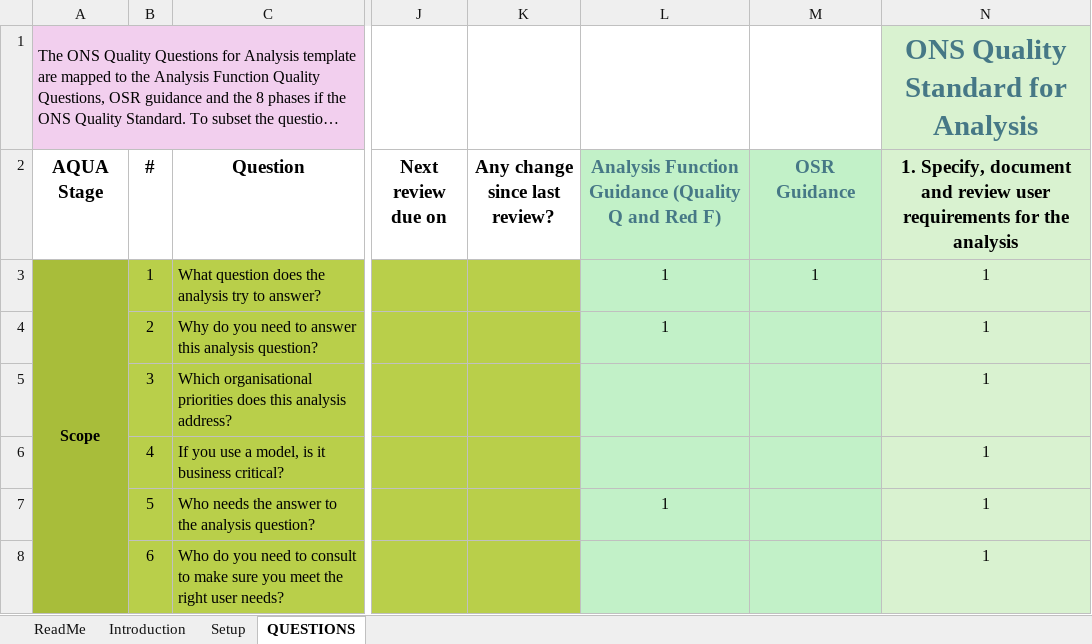
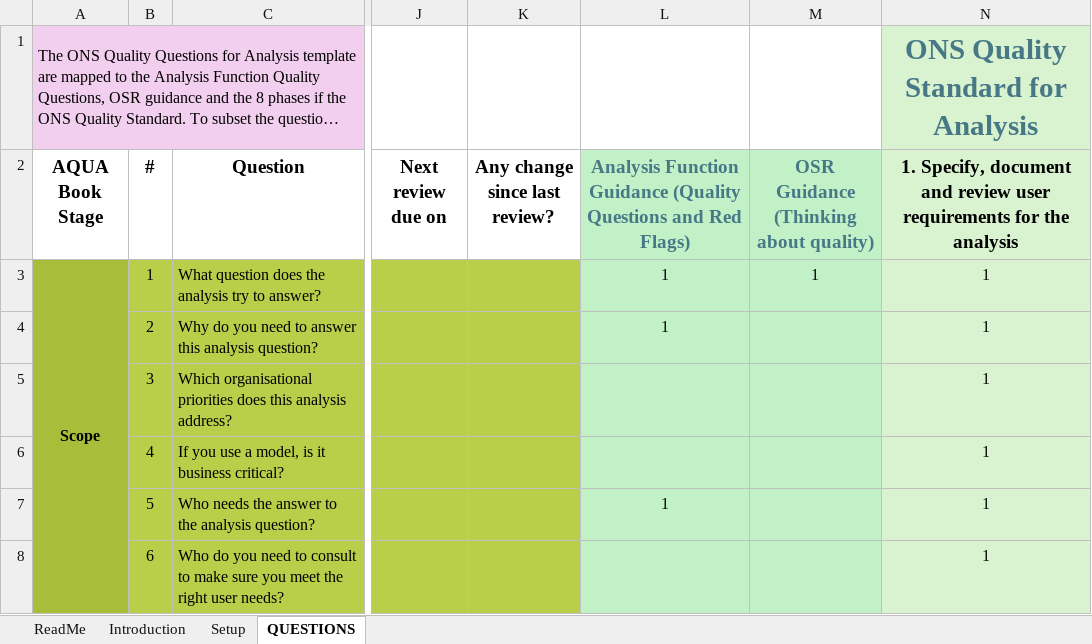
Before and after one commit to best-practice-and-impact/analysis_project_documentation, an Excel workbook: quality_questions_excel_template.xlsx, sheet QUESTIONS, drawn as a sheet; only a part is shown, gaps mark what is left out; long unchanged cells end in …; values as stored, in another font and other column widths than the file's, no borders; the diff names each change by its address in the sheet, - before the commit and + after, or states it on an @@ line.

Commit message:
excel template v 1.1 with no protection on Questions sheet

```diff
--- a/quality_questions_excel_template.xlsx (sheet QUESTIONS)
+++ b/quality_questions_excel_template.xlsx (sheet QUESTIONS)
-A2: AQUA Stage
+A2: AQUA Book Stage
-L2: …Guidance (Quality Q and Red F)
+L2: …Guidance (Quality Questions and Red Flags)
-M2: OSR Guidance
+M2: OSR Guidance (Thinking about quality)
```
Also changed, not shown: sheet ReadMe.
